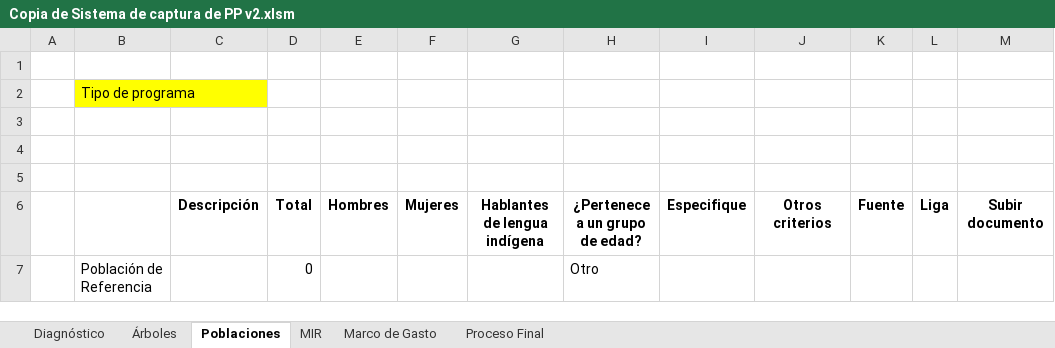
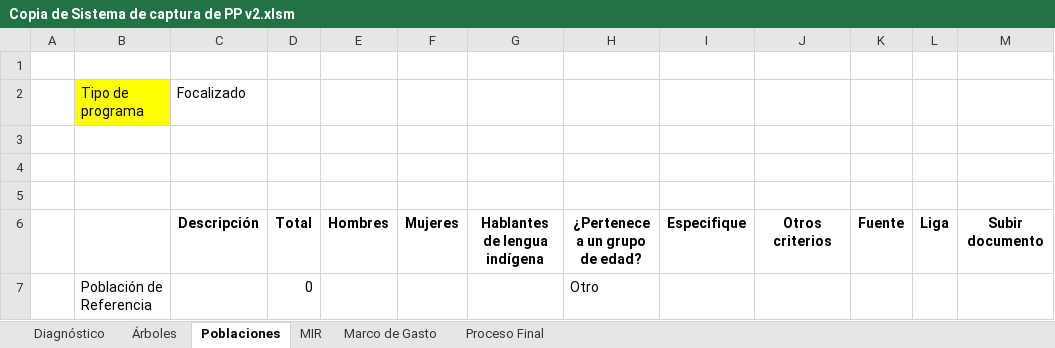
Before and after one commit to AlbertoCime14/progrmas_presupuestales, an Excel workbook: Copia de Sistema de captura de PP v2.xlsm, sheet Poblaciones, drawn as a sheet; only a part is shown; values as stored, in another font and other column widths than the file's, no borders; charts and pictures and conditional formats not drawn; the diff names each change by its address in the sheet, - before the commit and + after, or states it on an @@ line.

```diff
--- a/Copia de Sistema de captura de PP v2.xlsm (sheet Poblaciones)
+++ b/Copia de Sistema de captura de PP v2.xlsm (sheet Poblaciones)
-C2: (empty)
+C2: Focalizado
```
Also changed, not shown: sheet Diagnóstico, charts or pictures, 1 other file.
